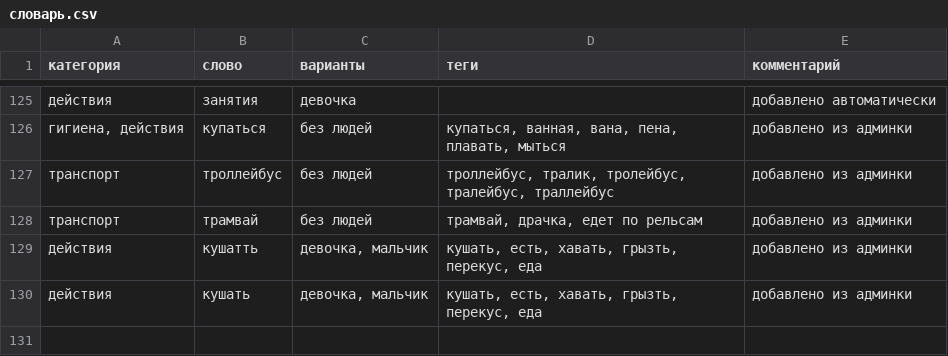
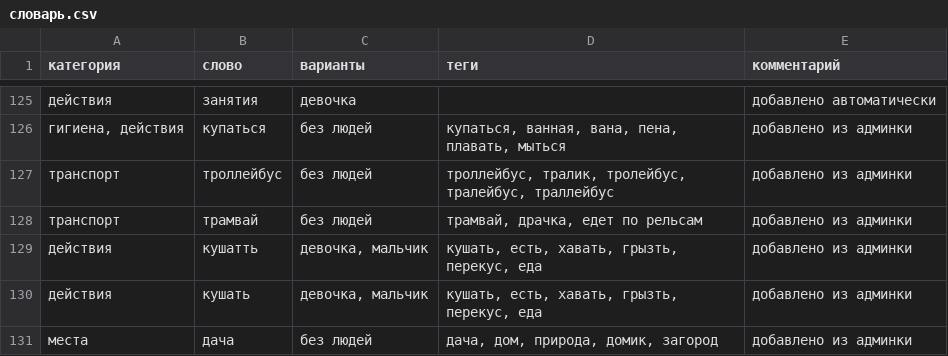
Before and after one commit to dikajabelka/moyden, a CSV file: словарь.csv, drawn as a sheet; only a part is shown, gaps mark what is left out; the diff names each change by its address in the sheet, - before the commit and + after, or states it on an @@ line.

```diff
--- a/словарь.csv
+++ b/словарь.csv
+row 131: места | дача | без людей | дача, дом, природа, домик, загород | добавлено из админки
```
Also changed, not shown: 1 other file.
